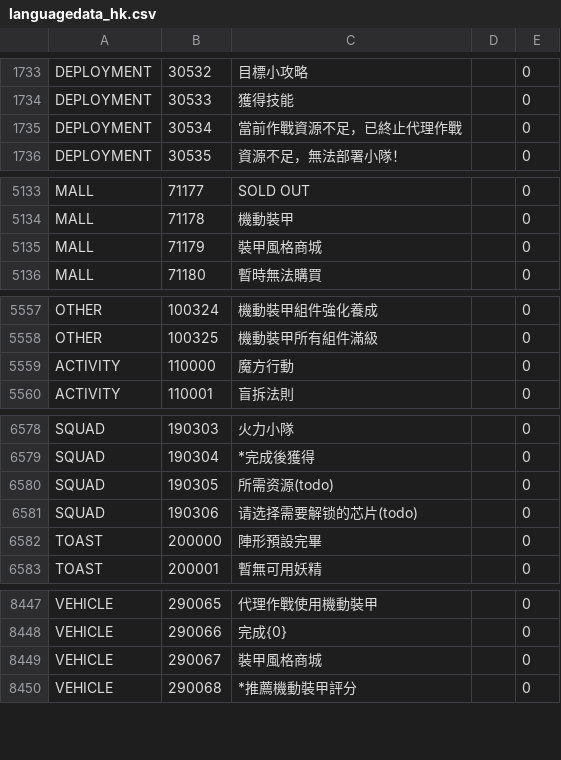
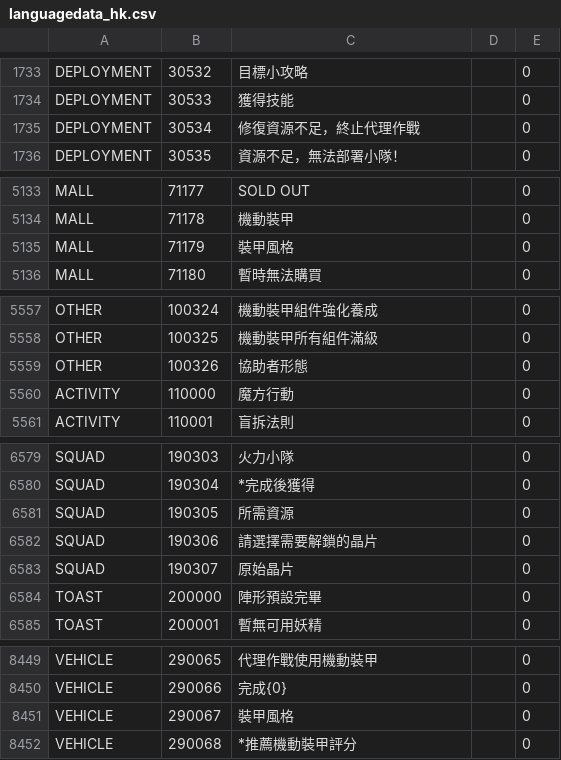
Before and after one commit to gf-data-tools/gf-data-us, a CSV file: asset/textdata/language/languagedata_hk.csv, drawn as a sheet; only a part is shown, gaps mark what is left out.

```diff
--- a/asset/textdata/language/languagedata_hk.csv
+++ b/asset/textdata/language/languagedata_hk.csv
@@ -1734,3 +1734,3 @@ DEPLOYMENT,30532,目標小攻略,,0
 DEPLOYMENT,30533,獲得技能,,0
-DEPLOYMENT,30534,當前作戰資源不足，已終止代理作戰,,0
+DEPLOYMENT,30534,修復資源不足，終止代理作戰,,0
 DEPLOYMENT,30535,資源不足，無法部署小隊！,,0
@@ -5134,3 +5134,3 @@ MALL,71177,SOLD OUT,,0
 MALL,71178,機動裝甲,,0
-MALL,71179,裝甲風格商城,,0
+MALL,71179,裝甲風格,,0
 MALL,71180,暫時無法購買,,0
@@ -5558,2 +5558,3 @@ OTHER,100324,機動裝甲組件強化養成,,0
 OTHER,100325,機動裝甲所有組件滿級,,0
+OTHER,100326,協助者形態,,0
 ACTIVITY,110000,魔方行動,,0
@@ -6579,4 +6580,5 @@ SQUAD,190303,火力小隊,,0
 SQUAD,190304,*完成後獲得,,0
-SQUAD,190305,所需资源(todo),,0
-SQUAD,190306,请选择需要解锁的芯片(todo),,0
+SQUAD,190305,所需資源,,0
+SQUAD,190306,請選擇需要解鎖的晶片,,0
+SQUAD,190307,原始晶片,,0
 TOAST,200000,陣形預設完畢,,0
@@ -8448,3 +8450,3 @@ VEHICLE,290065,代理作戰使用機動裝甲,,0
 VEHICLE,290066,完成{0},,0
-VEHICLE,290067,裝甲風格商城,,0
+VEHICLE,290067,裝甲風格,,0
 VEHICLE,290068,*推薦機動裝甲評分,,0
```
Also changed, not shown: asset/textdata/language/languagedata.csv, asset/textdata/language/languagedata_jp.csv, 32 other files.
